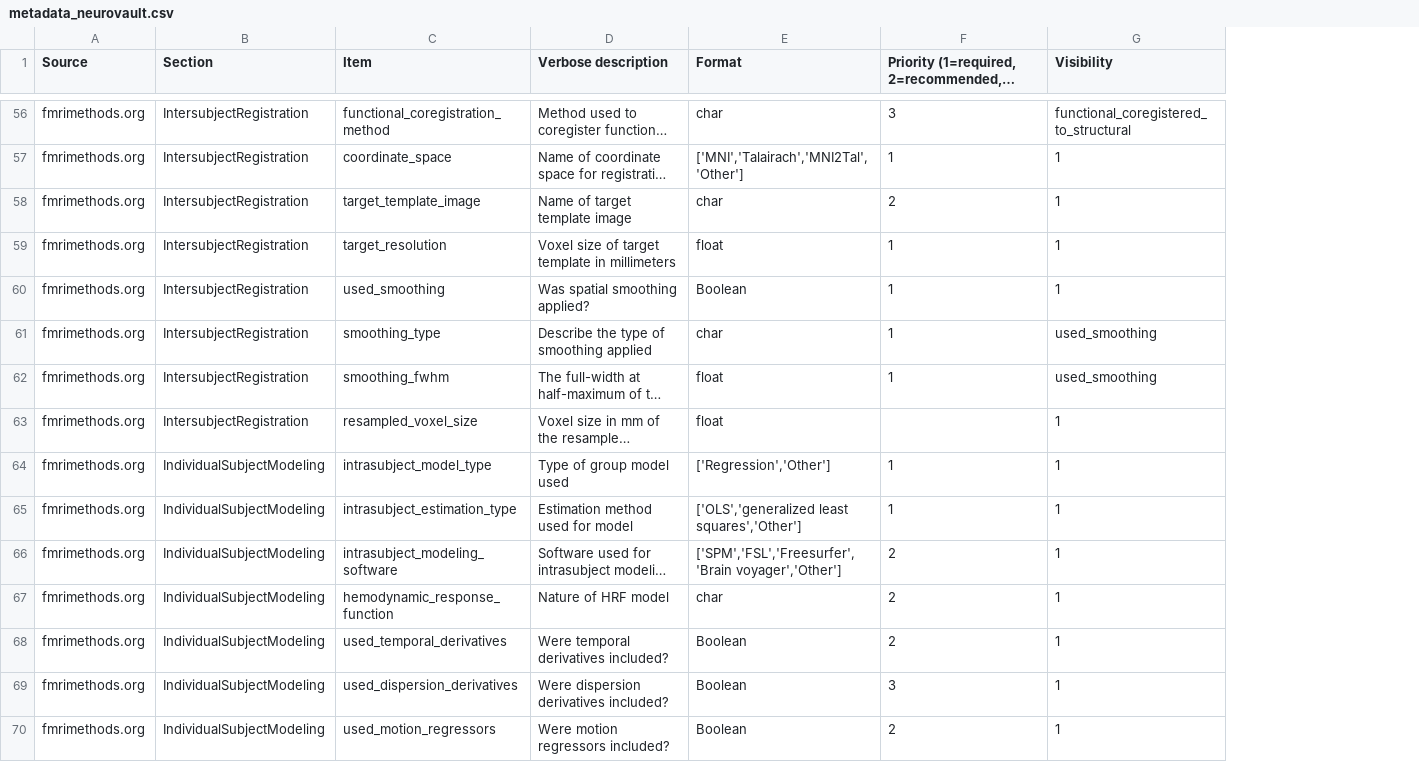
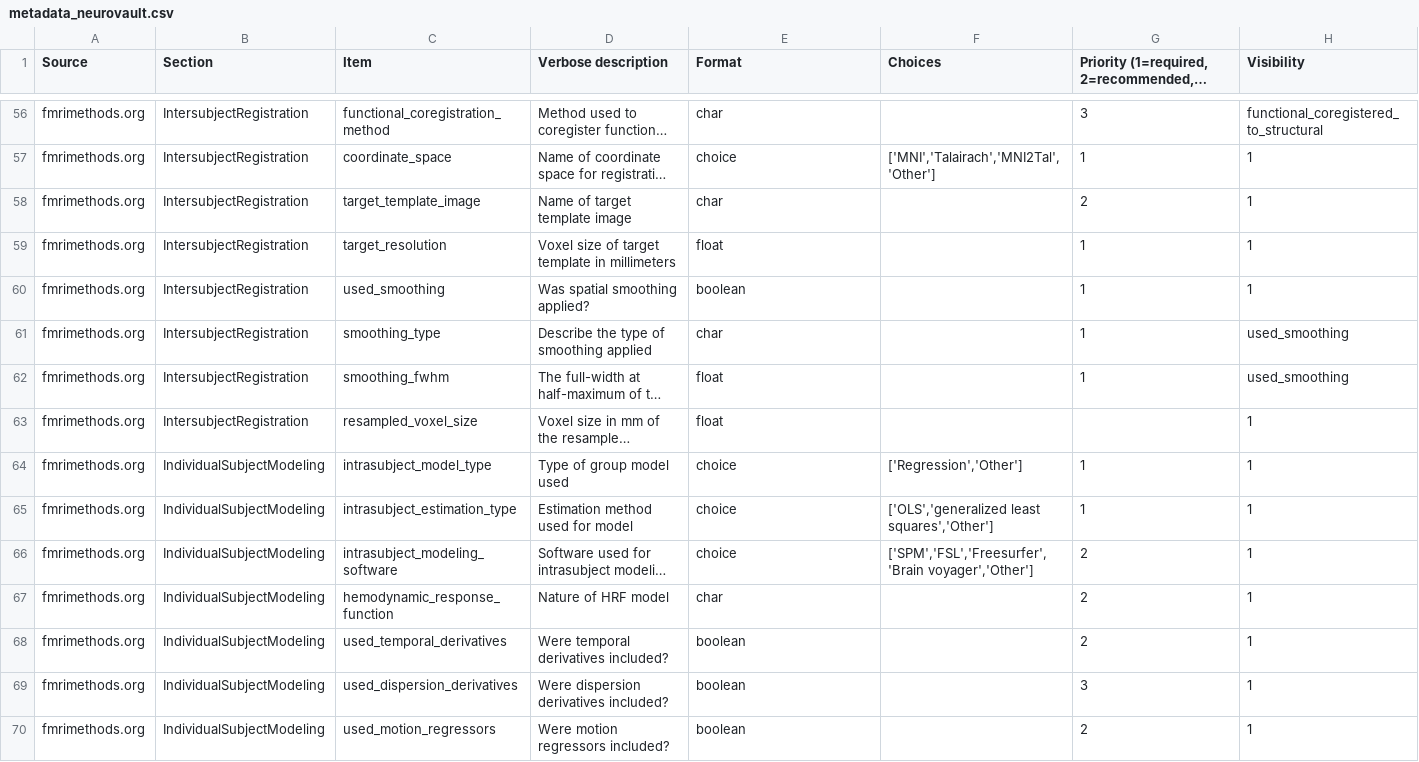
Before and after one commit to Remi-Gau/eCobidas, a CSV file: xlsx/metadata_neurovault.csv, drawn as a sheet; only a part is shown, gaps mark what is left out; long unchanged cells end in …; the diff covers the shown part only; the diff names each change by its address in the sheet, - before the commit and + after, or states it on an @@ line.

Commit message:
set choice as an time type

```diff
--- a/xlsx/metadata_neurovault.csv
+++ b/xlsx/metadata_neurovault.csv
+column F (Choices), rows 57-66: ['MNI','Talairach','MNI2Tal','Other'] |  |  |  |  |  |  | ['Regression','Other'] | ['OLS','generalized least squares','Other'] | ['SPM','FSL','Freesurfer','Brain voyager','Other']
-E57 (Format): ['MNI','Talairach','MNI2Tal','Other']
+E57 (Format): choice
-E60 (Format): Boolean
+E60 (Format): boolean
-E64 (Format): ['Regression','Other']
+E64 (Format): choice
-E65 (Format): ['OLS','generalized least squares','Other']
+E65 (Format): choice
-E66 (Format): ['SPM','FSL','Freesurfer','Brain voyager','Other']
+E66 (Format): choice
-E68:E70 (Format): Boolean
+E68:E70 (Format): boolean
```
Also changed, not shown: 31 edited cells elsewhere in this file.
